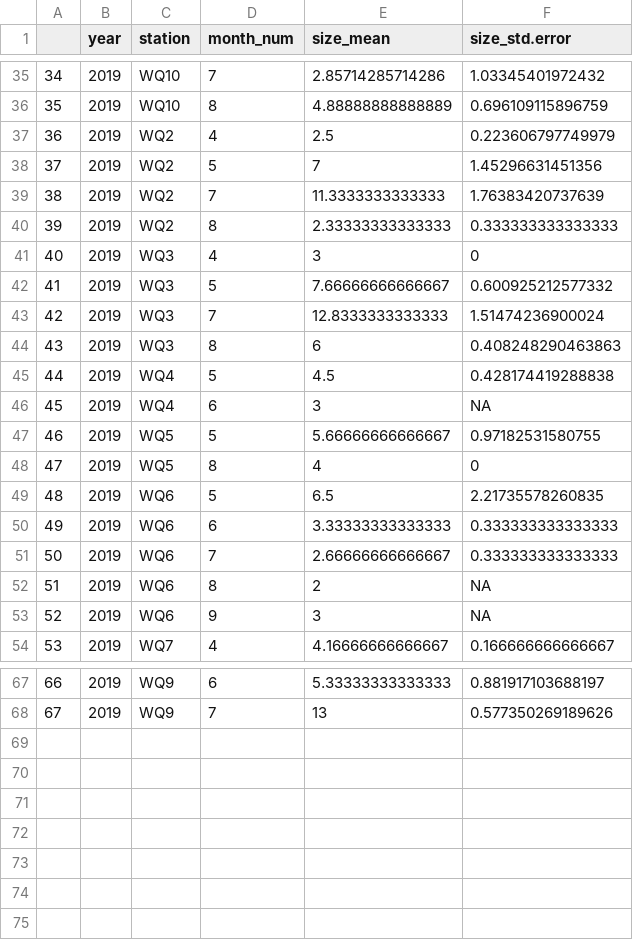
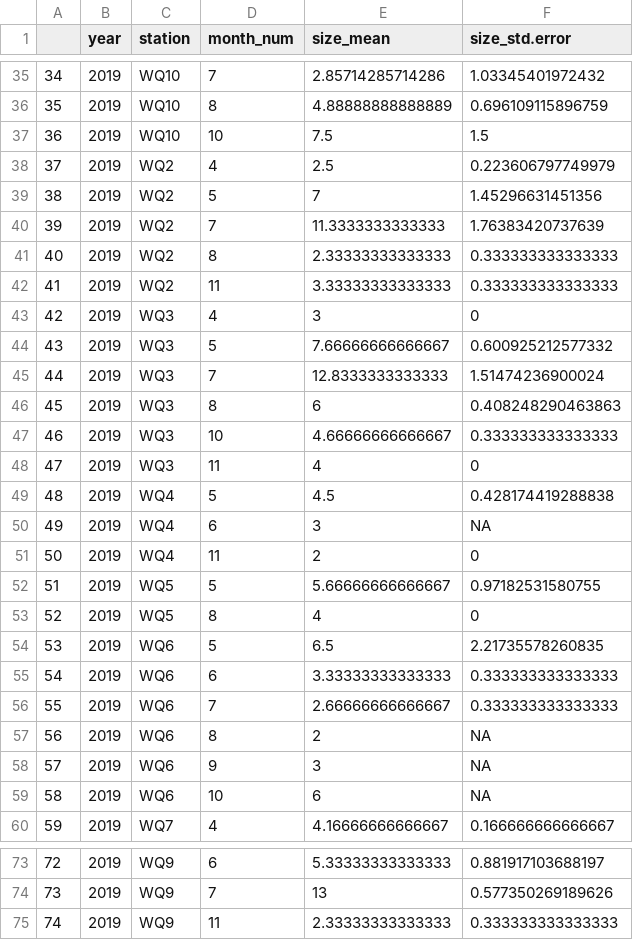
Before and after one commit to sbeck1/Beck_LC_R, a CSV file: Oyster/Spat/report/report_table_data/tile_barnacle.csv, drawn as a sheet; only a part is shown, gaps mark what is left out; addresses are those after the commit; the diff names each change by its address in the sheet, - before the commit and + after, or states it on an @@ line.

```diff
--- a/Oyster/Spat/report/report_table_data/tile_barnacle.csv
+++ b/Oyster/Spat/report/report_table_data/tile_barnacle.csv
+row 37: 36 | 2019 | WQ10 | 10 | 7.5 | 1.5
@@ column A renumbered between rows 38 and 74 @@
+row 42: 41 | 2019 | WQ2 | 11 | 3.33333333333333 | 0.333333333333333
+row 47: 46 | 2019 | WQ3 | 10 | 4.66666666666667 | 0.333333333333333
+row 48: 47 | 2019 | WQ3 | 11 | 4 | 0
+row 51: 50 | 2019 | WQ4 | 11 | 2 | 0
+row 59: 58 | 2019 | WQ6 | 10 | 6 | NA
+row 75: 74 | 2019 | WQ9 | 11 | 2.33333333333333 | 0.333333333333333
```
Also changed, not shown: Oyster/Spat/data/production/202001_tile_spat_count.csv, Oyster/Spat/report/report_table_data/tile_side_mo_stn.csv, 25 other files.
